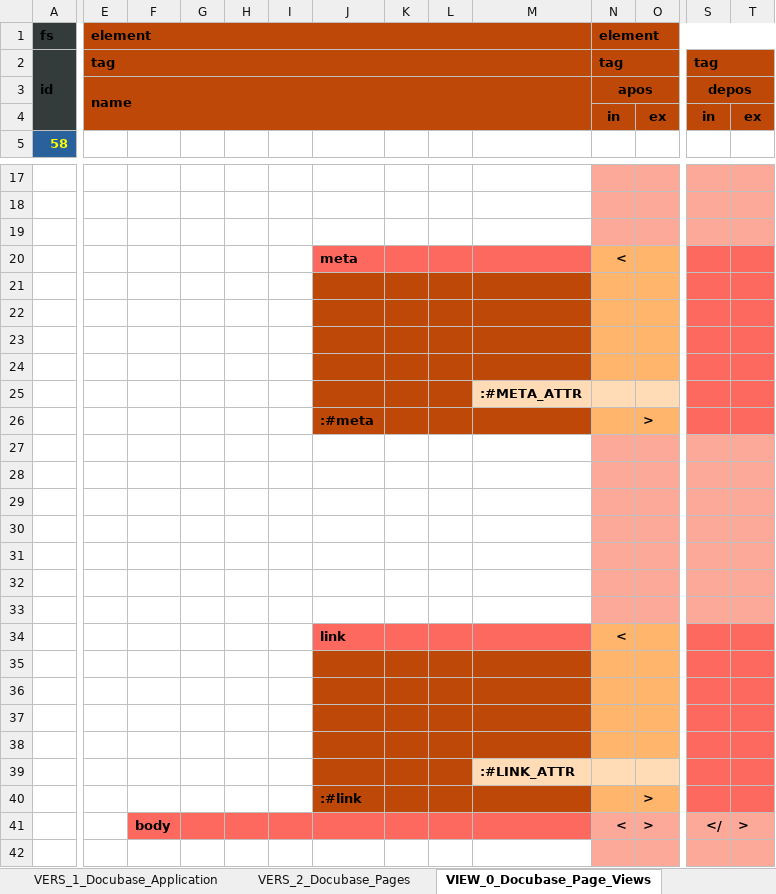
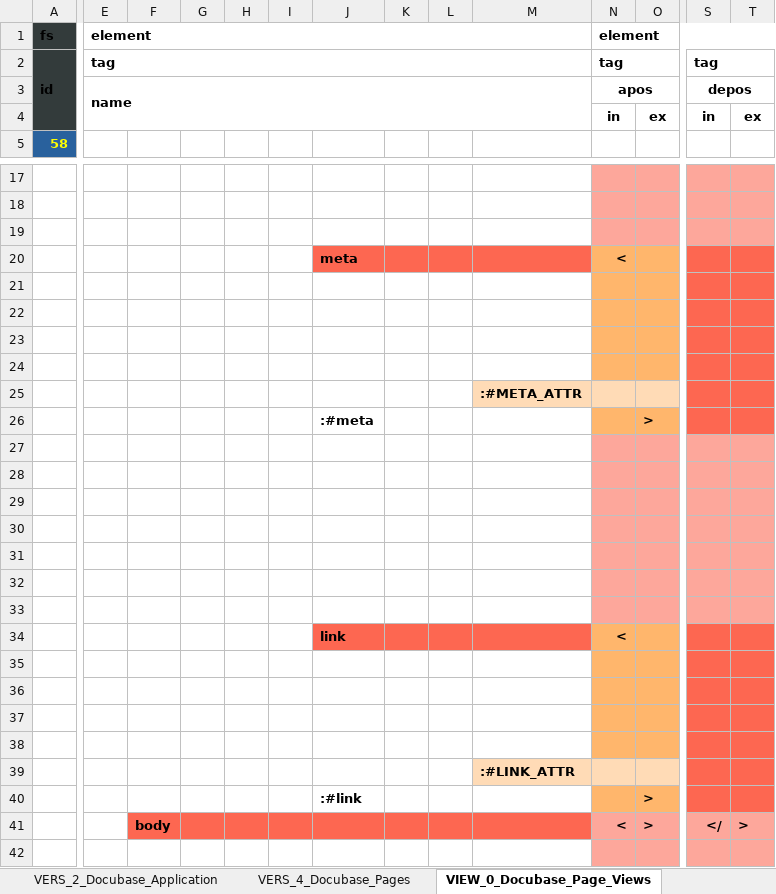
Before and after one commit to thomaspatrickwelborn/Digital-Flux-Capacitor, an Excel workbook: demonstrament/projects/001/development.xlsx, sheet VIEW_0_Docubase_Page_Views, drawn as a sheet; only a part is shown, gaps mark what is left out; values as stored, in another font and other column widths than the file's, no borders; the diff covers the shown part only; the diff names each change by its address in the sheet, - before the commit and + after, or states it on an @@ line.

Commit message:
Demonstrament 001 - Docubase Development

```diff
--- a/demonstrament/projects/001/development.xlsx (sheet VIEW_0_Docubase_Page_Views)
+++ b/demonstrament/projects/001/development.xlsx (sheet VIEW_0_Docubase_Page_Views)
-sheet tab: VERS_2_Docubase_Pages
+sheet tab: VERS_2_Docubase_Application
+sheet tab: VERS_4_Docubase_Pages
-E1:T1 fill: #BE4808
+E1:T1 fill: none
-E2:O4 fill: #BE4808
+E2:O4 fill: none
-S2:T4 fill: #BE4808
+S2:T4 fill: none
-J21:M24 fill: #BE4808
+J21:M24 fill: none
-J25:L25 fill: #BE4808
+J25:L25 fill: none
-J26:M26 fill: #BE4808
+J26:M26 fill: none
-J35:M38 fill: #BE4808
+J35:M38 fill: none
-J39:L39 fill: #BE4808
+J39:L39 fill: none
-J40:M40 fill: #BE4808
+J40:M40 fill: none
```
Also changed, not shown: cell formats elsewhere in this sheet, sheet VERS_1_Pilers, sheet VERS_2_Docubase_Application, sheet VERS_0_Configuration, sheet VINE, other sheet tabs, 5 other files.
